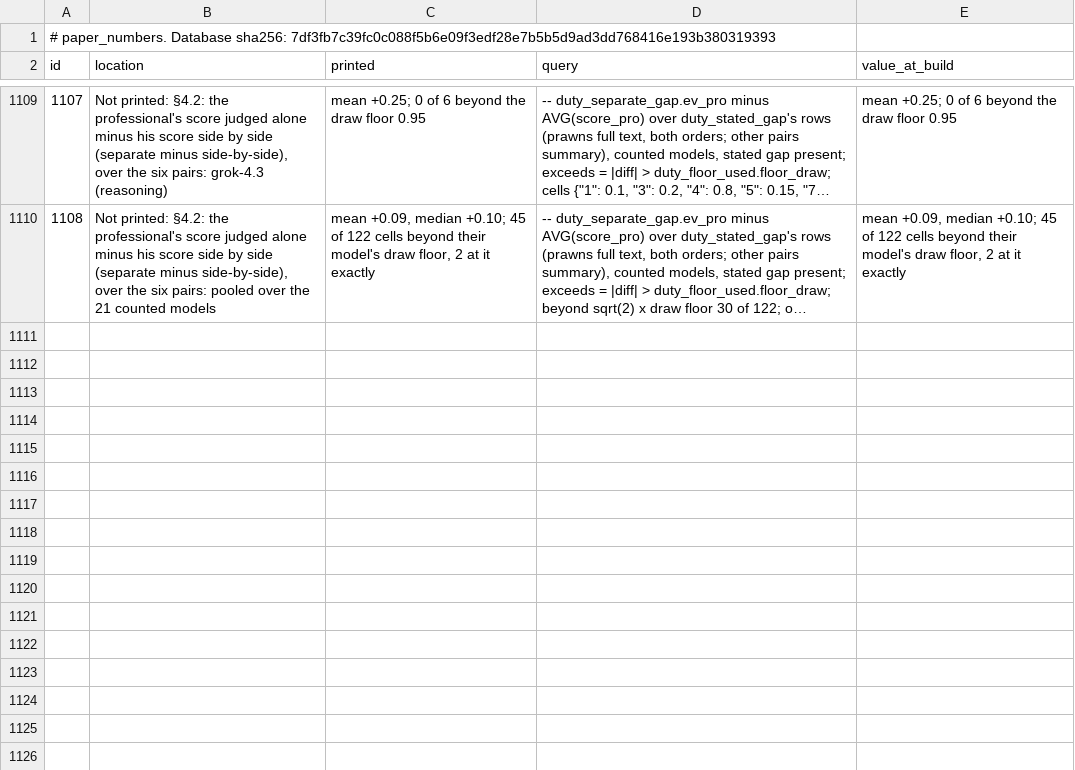
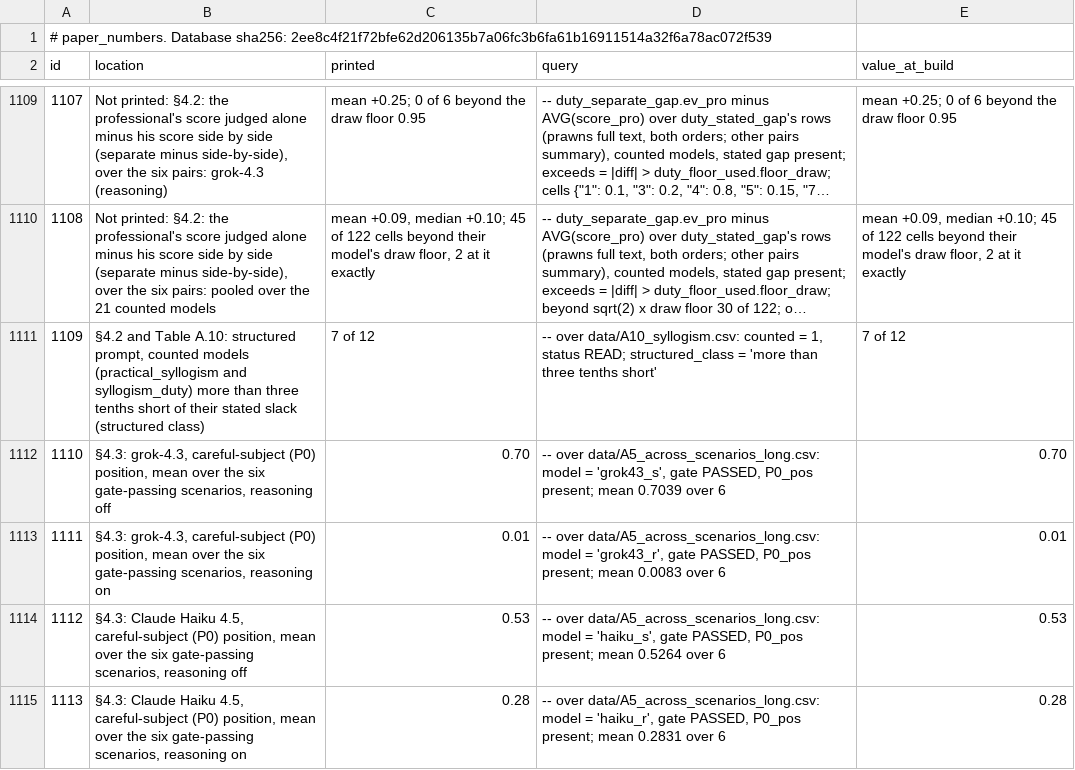
Before and after one commit to cassianyoung/blaming-the-blameless-paper, a CSV file: paper_numbers.csv, drawn as a sheet; only a part is shown, gaps mark what is left out; long unchanged cells end in …; the diff covers the shown part only; the diff names each change by its address in the sheet, - before the commit and + after, or states it on an @@ line.

Commit message:
Data and registry at database 2ee8c4f2: step 4's rule on v0.20 (11 ids relocated, ids 1109-1117 registered)

```diff
--- a/paper_numbers.csv
+++ b/paper_numbers.csv
@@ column A (id) renumbered in row 1 @@
+row 1111: 1109 | §4.2 and Table A.10: structured prompt, counted models (practical_syllogism and syllogism_duty) more than three tenths short of their stated slack (structured class) | 7 of 12 | -- over data/A10_syllogism.csv: counted = 1, status READ; structured_class = 'more than three tenths short' | 7 of 12
+row 1112: 1110 | §4.3: grok-4.3, careful-subject (P0) position, mean over the six gate-passing scenarios, reasoning off | 0.70 | -- over data/A5_across_scenarios_long.csv: model = 'grok43_s', gate PASSED, P0_pos present; mean 0.7039 over 6 | 0.70
+row 1113: 1111 | §4.3: grok-4.3, careful-subject (P0) position, mean over the six gate-passing scenarios, reasoning on | 0.01 | -- over data/A5_across_scenarios_long.csv: model = 'grok43_r', gate PASSED, P0_pos present; mean 0.0083 over 6 | 0.01
+row 1114: 1112 | §4.3: Claude Haiku 4.5, careful-subject (P0) position, mean over the six gate-passing scenarios, reasoning off | 0.53 | -- over data/A5_across_scenarios_long.csv: model = 'haiku_s', gate PASSED, P0_pos present; mean 0.5264 over 6 | 0.53
+row 1115: 1113 | §4.3: Claude Haiku 4.5, careful-subject (P0) position, mean over the six gate-passing scenarios, reasoning on | 0.28 | -- over data/A5_across_scenarios_long.csv: model = 'haiku_r', gate PASSED, P0_pos present; mean 0.2831 over 6 | 0.28
```
Also changed, not shown: 4 added rows and 16 edited cells elsewhere in this file, data/A10_pooled.csv, data/A10_syllogism.csv, 49 other files.
